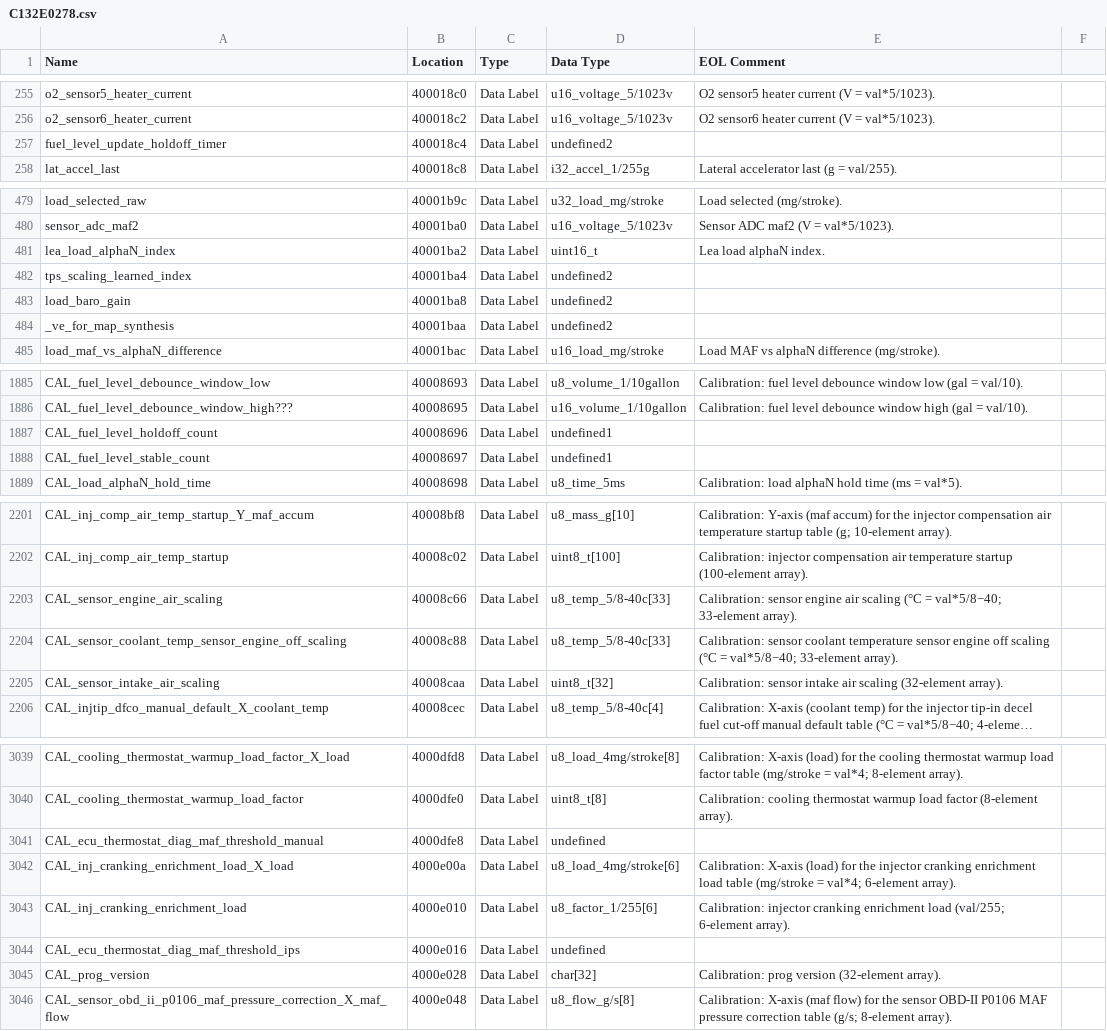
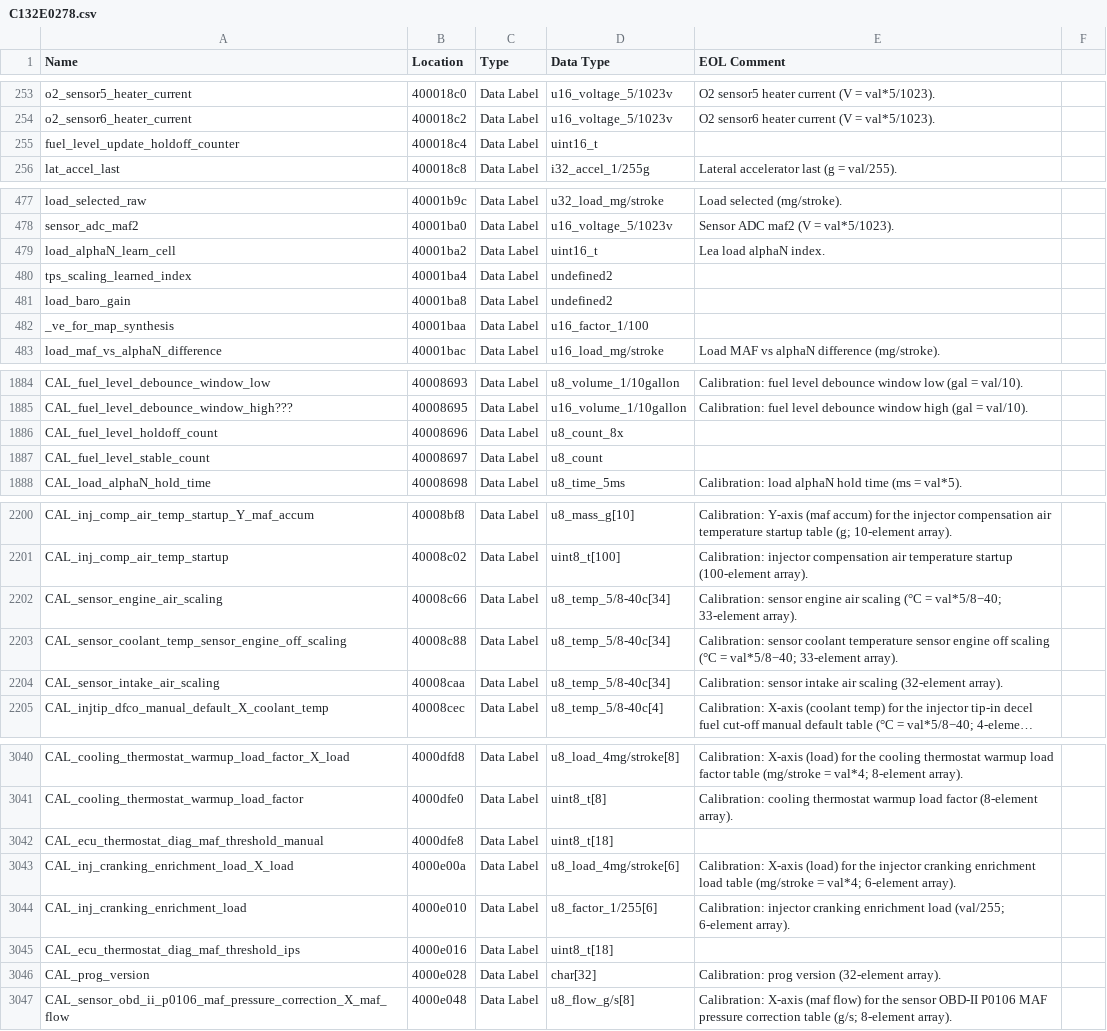
Before and after one commit to donour/LotusECMLogger, a CSV file: LotusECMLogger/config/highSpeedLogger/database/C132E0278.csv, drawn as a sheet; only a part is shown, gaps mark what is left out; long unchanged cells end in …; addresses are those after the commit; the diff covers the shown part only; the diff names each change by its address in the sheet, - before the commit and + after, or states it on an @@ line.

```diff
--- a/LotusECMLogger/config/highSpeedLogger/database/C132E0278.csv
+++ b/LotusECMLogger/config/highSpeedLogger/database/C132E0278.csv
-A255 (Name): fuel_level_update_holdoff_timer
+A255 (Name): fuel_level_update_holdoff_counter
-D255 (Data Type): undefined2
+D255 (Data Type): uint16_t
-A479 (Name): lea_load_alphaN_index
+A479 (Name): load_alphaN_learn_cell
-D482 (Data Type): undefined2
+D482 (Data Type): u16_factor_1/100
-D1886 (Data Type): undefined1
+D1886 (Data Type): u8_count_8x
-D1887 (Data Type): undefined1
+D1887 (Data Type): u8_count
-D2202:D2203 (Data Type): u8_temp_5/8-40c[33]
+D2202:D2203 (Data Type): u8_temp_5/8-40c[34]
-D2204 (Data Type): uint8_t[32]
+D2204 (Data Type): u8_temp_5/8-40c[34]
-D3042 (Data Type): undefined
+D3042 (Data Type): uint8_t[18]
-D3045 (Data Type): undefined
+D3045 (Data Type): uint8_t[18]
```
Also changed, not shown: 28 added rows, 2 removed rows and 17 edited cells elsewhere in this file.
